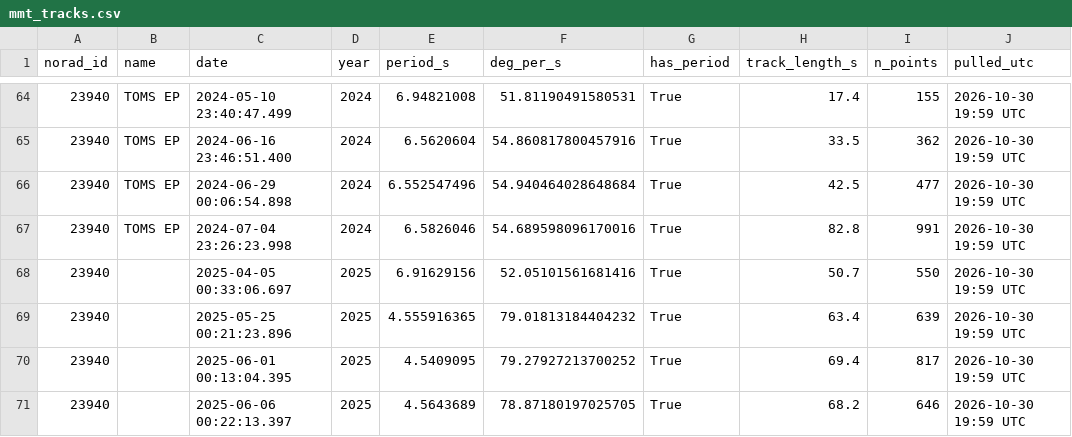
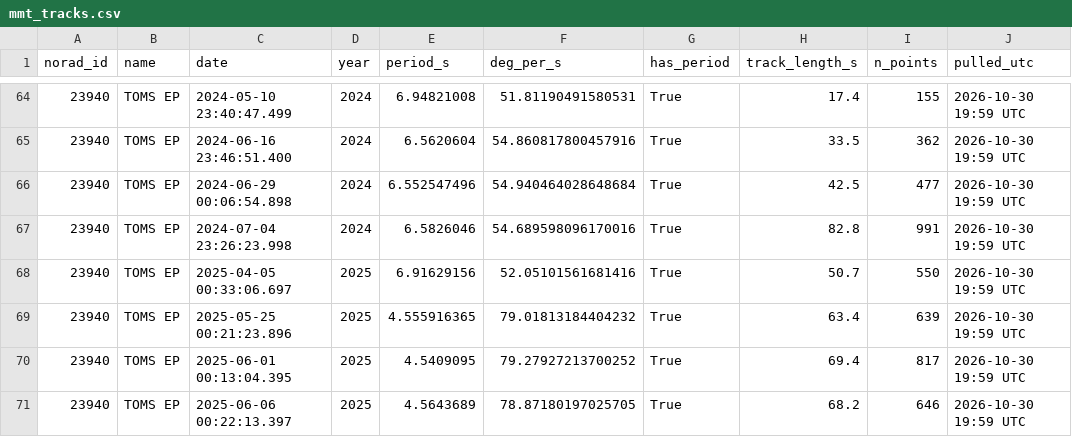
Before and after one commit to yim1305/HARMONIA-Code, a CSV file: mmt_rotation/data/pull_2026-10-30_23940_2023-2024/mmt_tracks.csv, drawn as a sheet; only a part is shown, gaps mark what is left out; the diff names each change by its address in the sheet, - before the commit and + after, or states it on an @@ line.

```diff
--- a/mmt_rotation/data/pull_2026-10-30_23940_2023-2024/mmt_tracks.csv
+++ b/mmt_rotation/data/pull_2026-10-30_23940_2023-2024/mmt_tracks.csv
-B68:B71 (name): (empty)
+B68:B71 (name): TOMS EP
```
Also changed, not shown: mmt_rotation/data/pull_2026-10-24/mmt_tracks.csv, mmt_rotation/data/pull_2026-10-31_DMSPF12_spinup_2015-2018/mmt_tracks.csv, 13 other files.
